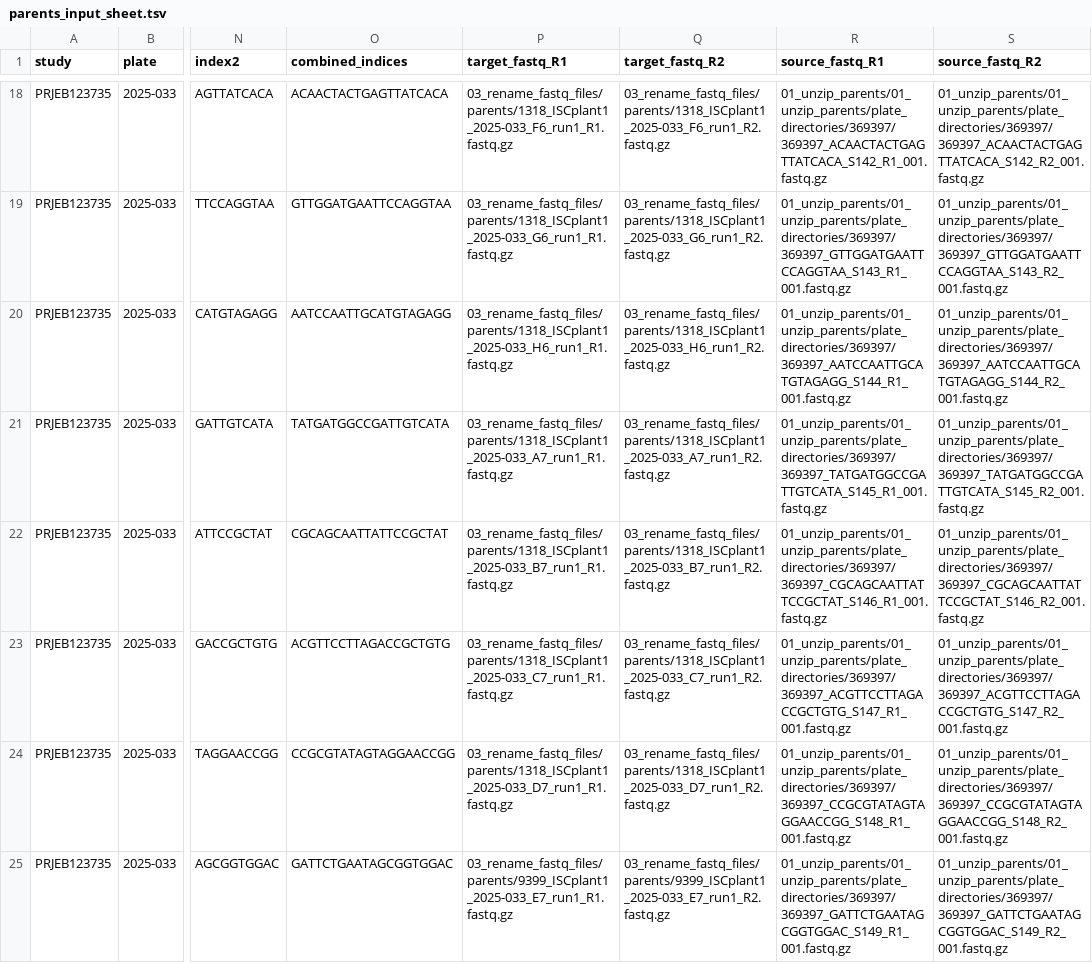
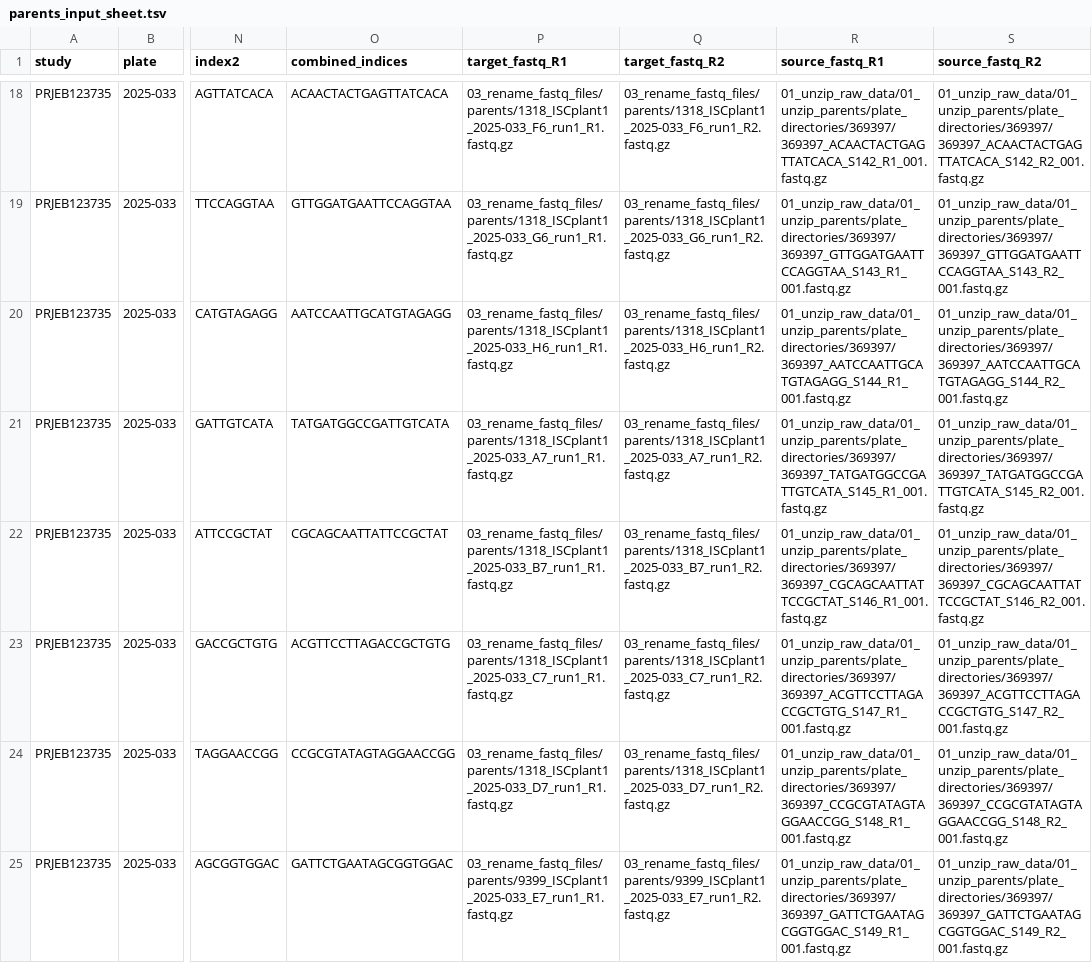
Before and after one commit to ellisztamas/IntraSwedish_crosses_NGS_data, a TSV file: 02_input_sample_sheets/parents_input_sheet.tsv, drawn as a sheet; only a part is shown, gaps mark what is left out; the diff covers the shown part only; the diff names each change by its address in the sheet, - before the commit and + after, or states it on an @@ line.

Commit message:
Corrected source file paths in parents input sample sheet
Corrected paths from 01_unzip_parents/01_unzip_parents to 01_unzip_raw_data/01_unzip_parents/

 Changes to be committed:
	modified:   02_input_sample_sheets/parents_input_sheet.tsv

```diff
--- a/02_input_sample_sheets/parents_input_sheet.tsv
+++ b/02_input_sample_sheets/parents_input_sheet.tsv
-R18 (source_fastq_R1): 01_unzip_parents/01_unzip_parents/plate_directories/369397/369397_ACAACTACTGAGTTATCACA_S142_R1_001.fastq.gz
+R18 (source_fastq_R1): 01_unzip_raw_data/01_unzip_parents/plate_directories/369397/369397_ACAACTACTGAGTTATCACA_S142_R1_001.fastq.gz
-S18 (source_fastq_R2): 01_unzip_parents/01_unzip_parents/plate_directories/369397/369397_ACAACTACTGAGTTATCACA_S142_R2_001.fastq.gz
+S18 (source_fastq_R2): 01_unzip_raw_data/01_unzip_parents/plate_directories/369397/369397_ACAACTACTGAGTTATCACA_S142_R2_001.fastq.gz
-R19 (source_fastq_R1): 01_unzip_parents/01_unzip_parents/plate_directories/369397/369397_GTTGGATGAATTCCAGGTAA_S143_R1_001.fastq.gz
+R19 (source_fastq_R1): 01_unzip_raw_data/01_unzip_parents/plate_directories/369397/369397_GTTGGATGAATTCCAGGTAA_S143_R1_001.fastq.gz
-S19 (source_fastq_R2): 01_unzip_parents/01_unzip_parents/plate_directories/369397/369397_GTTGGATGAATTCCAGGTAA_S143_R2_001.fastq.gz
+S19 (source_fastq_R2): 01_unzip_raw_data/01_unzip_parents/plate_directories/369397/369397_GTTGGATGAATTCCAGGTAA_S143_R2_001.fastq.gz
-R20 (source_fastq_R1): 01_unzip_parents/01_unzip_parents/plate_directories/369397/369397_AATCCAATTGCATGTAGAGG_S144_R1_001.fastq.gz
+R20 (source_fastq_R1): 01_unzip_raw_data/01_unzip_parents/plate_directories/369397/369397_AATCCAATTGCATGTAGAGG_S144_R1_001.fastq.gz
-S20 (source_fastq_R2): 01_unzip_parents/01_unzip_parents/plate_directories/369397/369397_AATCCAATTGCATGTAGAGG_S144_R2_001.fastq.gz
+S20 (source_fastq_R2): 01_unzip_raw_data/01_unzip_parents/plate_directories/369397/369397_AATCCAATTGCATGTAGAGG_S144_R2_001.fastq.gz
-R21 (source_fastq_R1): 01_unzip_parents/01_unzip_parents/plate_directories/369397/369397_TATGATGGCCGATTGTCATA_S145_R1_001.fastq.gz
+R21 (source_fastq_R1): 01_unzip_raw_data/01_unzip_parents/plate_directories/369397/369397_TATGATGGCCGATTGTCATA_S145_R1_001.fastq.gz
-S21 (source_fastq_R2): 01_unzip_parents/01_unzip_parents/plate_directories/369397/369397_TATGATGGCCGATTGTCATA_S145_R2_001.fastq.gz
+S21 (source_fastq_R2): 01_unzip_raw_data/01_unzip_parents/plate_directories/369397/369397_TATGATGGCCGATTGTCATA_S145_R2_001.fastq.gz
-R22 (source_fastq_R1): 01_unzip_parents/01_unzip_parents/plate_directories/369397/369397_CGCAGCAATTATTCCGCTAT_S146_R1_001.fastq.gz
+R22 (source_fastq_R1): 01_unzip_raw_data/01_unzip_parents/plate_directories/369397/369397_CGCAGCAATTATTCCGCTAT_S146_R1_001.fastq.gz
-S22 (source_fastq_R2): 01_unzip_parents/01_unzip_parents/plate_directories/369397/369397_CGCAGCAATTATTCCGCTAT_S146_R2_001.fastq.gz
+S22 (source_fastq_R2): 01_unzip_raw_data/01_unzip_parents/plate_directories/369397/369397_CGCAGCAATTATTCCGCTAT_S146_R2_001.fastq.gz
-R23 (source_fastq_R1): 01_unzip_parents/01_unzip_parents/plate_directories/369397/369397_ACGTTCCTTAGACCGCTGTG_S147_R1_001.fastq.gz
+R23 (source_fastq_R1): 01_unzip_raw_data/01_unzip_parents/plate_directories/369397/369397_ACGTTCCTTAGACCGCTGTG_S147_R1_001.fastq.gz
-S23 (source_fastq_R2): 01_unzip_parents/01_unzip_parents/plate_directories/369397/369397_ACGTTCCTTAGACCGCTGTG_S147_R2_001.fastq.gz
+S23 (source_fastq_R2): 01_unzip_raw_data/01_unzip_parents/plate_directories/369397/369397_ACGTTCCTTAGACCGCTGTG_S147_R2_001.fastq.gz
-R24 (source_fastq_R1): 01_unzip_parents/01_unzip_parents/plate_directories/369397/369397_CCGCGTATAGTAGGAACCGG_S148_R1_001.fastq.gz
+R24 (source_fastq_R1): 01_unzip_raw_data/01_unzip_parents/plate_directories/369397/369397_CCGCGTATAGTAGGAACCGG_S148_R1_001.fastq.gz
-S24 (source_fastq_R2): 01_unzip_parents/01_unzip_parents/plate_directories/369397/369397_CCGCGTATAGTAGGAACCGG_S148_R2_001.fastq.gz
+S24 (source_fastq_R2): 01_unzip_raw_data/01_unzip_parents/plate_directories/369397/369397_CCGCGTATAGTAGGAACCGG_S148_R2_001.fastq.gz
-R25 (source_fastq_R1): 01_unzip_parents/01_unzip_parents/plate_directories/369397/369397_GATTCTGAATAGCGGTGGAC_S149_R1_001.fastq.gz
+R25 (source_fastq_R1): 01_unzip_raw_data/01_unzip_parents/plate_directories/369397/369397_GATTCTGAATAGCGGTGGAC_S149_R1_001.fastq.gz
-S25 (source_fastq_R2): 01_unzip_parents/01_unzip_parents/plate_directories/369397/369397_GATTCTGAATAGCGGTGGAC_S149_R2_001.fastq.gz
+S25 (source_fastq_R2): 01_unzip_raw_data/01_unzip_parents/plate_directories/369397/369397_GATTCTGAATAGCGGTGGAC_S149_R2_001.fastq.gz
```
Also changed, not shown: 118 edited cells elsewhere in this file.
